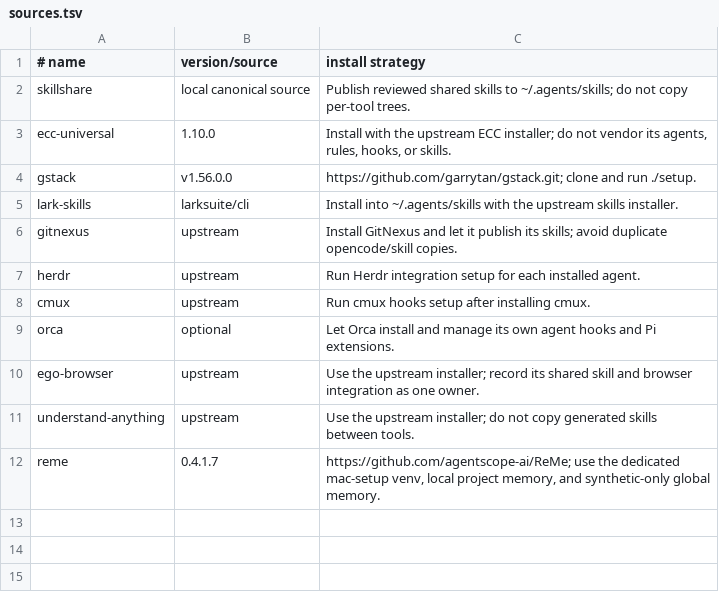
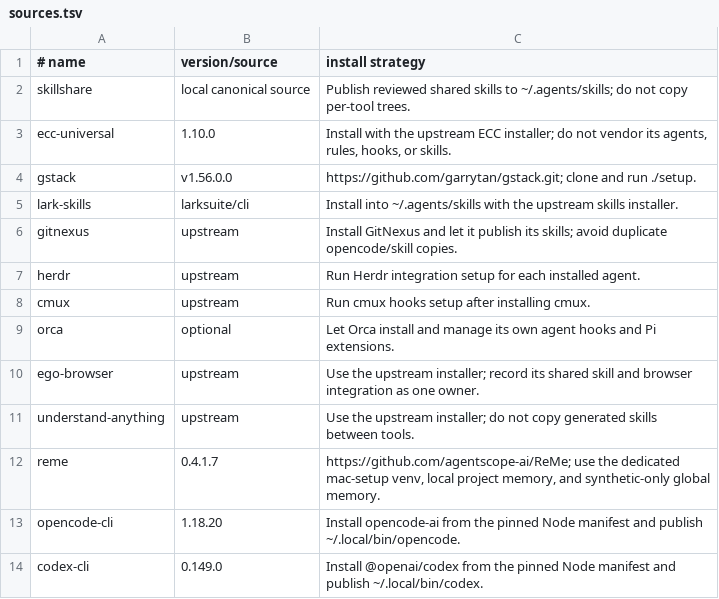
Before and after one commit to AndreGeng/mac-setup, a TSV file: config/agents/sources.tsv, drawn as a sheet; the diff names each change by its address in the sheet, - before the commit and + after, or states it on an @@ line.

Commit message:
fix: bootstrap Linux shell and agent CLIs

```diff
--- a/config/agents/sources.tsv
+++ b/config/agents/sources.tsv
+row 13: opencode-cli | 1.18.20 | Install opencode-ai from the pinned Node manifest and publish ~/.local/bin/opencode.
+row 14: codex-cli | 0.149.0 | Install @openai/codex from the pinned Node manifest and publish ~/.local/bin/codex.
```
Also changed, not shown: config/runtime/node.tsv, 17 other files.
